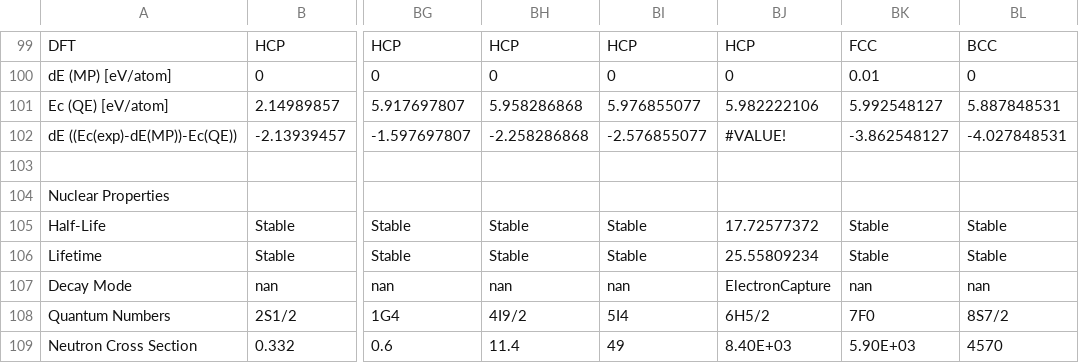
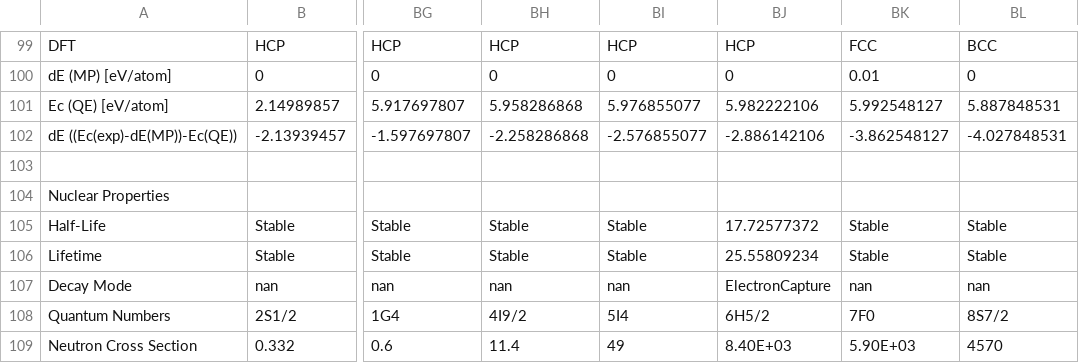
Before and after one commit to by-student-2017/lammps_education_metal_win, a CSV file: potentials/meam/make_training_data_code/element_data.csv, drawn as a sheet; only a part is shown, gaps mark what is left out; the diff names each change by its address in the sheet, - before the commit and + after, or states it on an @@ line.

Commit message:
Update element_data.csv

```diff
--- a/potentials/meam/make_training_data_code/element_data.csv
+++ b/potentials/meam/make_training_data_code/element_data.csv
-BJ102: #VALUE!
+BJ102: -2.886142106
```
